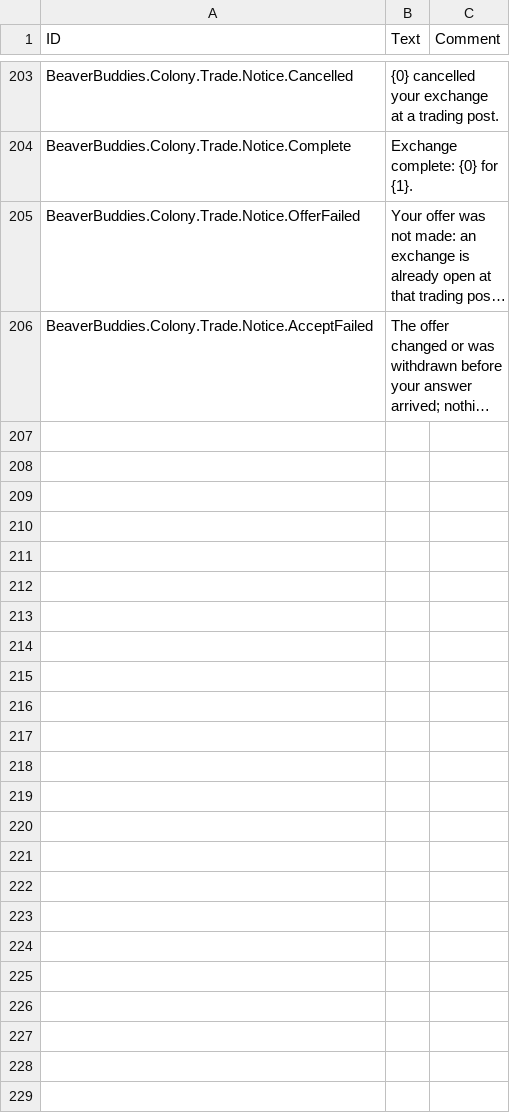
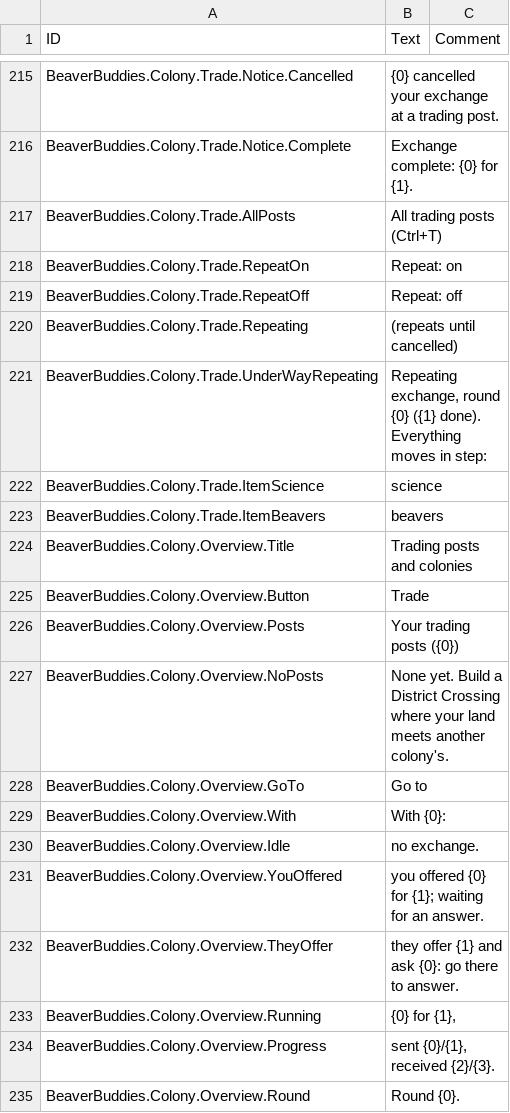
Before and after one commit to timbermods/BeaverBuddies-MultiColony, a CSV file: BeaverBuddies/Localizations/enUS_BeaverBuddie.csv, drawn as a sheet; only a part is shown, gaps mark what is left out; the shorter side is filled out with more unchanged rows; long unchanged cells end in …; the diff covers the shown part only; the diff names each change by its address in the sheet, - before the commit and + after, or states it on an @@ line.

```diff
--- a/BeaverBuddies/Localizations/enUS_BeaverBuddie.csv
+++ b/BeaverBuddies/Localizations/enUS_BeaverBuddie.csv
+row 217: BeaverBuddies.Colony.Trade.AllPosts | All trading posts (Ctrl+T)
+row 218: BeaverBuddies.Colony.Trade.RepeatOn | Repeat: on
+row 219: BeaverBuddies.Colony.Trade.RepeatOff | Repeat: off
+row 220: BeaverBuddies.Colony.Trade.Repeating | (repeats until cancelled)
+row 221: BeaverBuddies.Colony.Trade.UnderWayRepeating | Repeating exchange, round {0} ({1} done). Everything moves in step:
+row 222: BeaverBuddies.Colony.Trade.ItemScience | science
+row 223: BeaverBuddies.Colony.Trade.ItemBeavers | beavers
+row 224: BeaverBuddies.Colony.Overview.Title | Trading posts and colonies
+row 225: BeaverBuddies.Colony.Overview.Button | Trade
+row 226: BeaverBuddies.Colony.Overview.Posts | Your trading posts ({0})
+row 227: BeaverBuddies.Colony.Overview.NoPosts | None yet. Build a District Crossing where your land meets another colony's.
+row 228: BeaverBuddies.Colony.Overview.GoTo | Go to
+row 229: BeaverBuddies.Colony.Overview.With | With {0}:
+row 230: BeaverBuddies.Colony.Overview.Idle | no exchange.
+row 231: BeaverBuddies.Colony.Overview.YouOffered | you offered {0} for {1}; waiting for an answer.
+row 232: BeaverBuddies.Colony.Overview.TheyOffer | they offer {1} and ask {0}: go there to answer.
+row 233: BeaverBuddies.Colony.Overview.Running | {0} for {1},
+row 234: BeaverBuddies.Colony.Overview.Progress | sent {0}/{1}, received {2}/{3}.
+row 235: BeaverBuddies.Colony.Overview.Round | Round {0}.
```
Also changed, not shown: 21 added rows and 3 edited cells elsewhere in this file, 33 other files.
